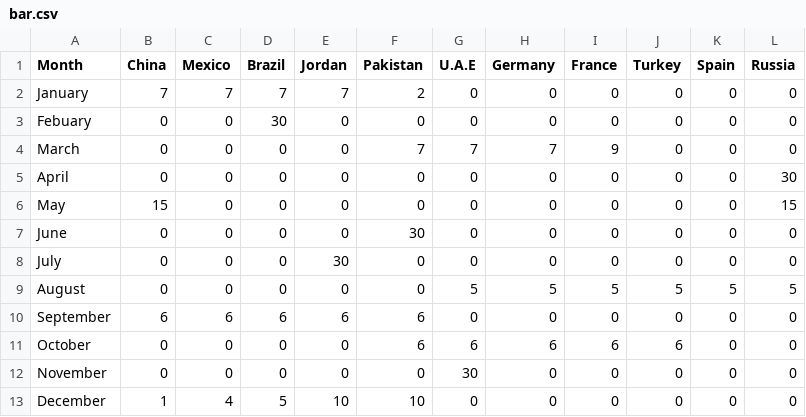
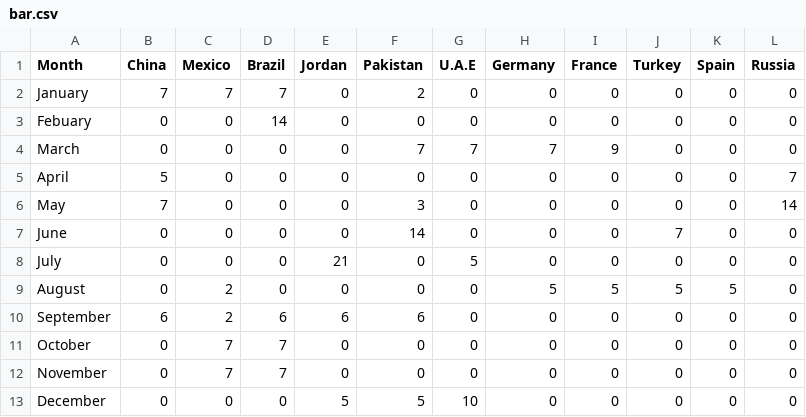
Before and after one commit to ameezus/cogs121, a CSV file: application/public/bar.csv, drawn as a sheet.

Commit message:
Style Changes

```diff
--- a/application/public/bar.csv
+++ b/application/public/bar.csv
@@ -1,13 +1,13 @@
 Month,China,Mexico,Brazil,Jordan,Pakistan,U.A.E,Germany,France,Turkey,Spain,Russia
-January,7,7,7,7,2,0,0,0,0,0,0
-Febuary,0,0,30,0,0,0,0,0,0,0,0
+January,7,7,7,0,2,0,0,0,0,0,0
+Febuary,0,0,14,0,0,0,0,0,0,0,0
 March,0,0,0,0,7,7,7,9,0,0,0
-April,0,0,0,0,0,0,0,0,0,0,30
-May,15,0,0,0,0,0,0,0,0,0,15
-June,0,0,0,0,30,0,0,0,0,0,0
-July,0,0,0,30,0,0,0,0,0,0,0
-August,0,0,0,0,0,5,5,5,5,5,5
-September,6,6,6,6,6,0,0,0,0,0,0
-October,0,0,0,0,6,6,6,6,6,0,0
-November,0,0,0,0,0,30,0,0,0,0,0
-December,1,4,5,10,10,0,0,0,0,0,0
+April,5,0,0,0,0,0,0,0,0,0,7
+May,7,0,0,0,3,0,0,0,0,0,14
+June,0,0,0,0,14,0,0,0,7,0,0
+July,0,0,0,21,0,5,0,0,0,0,0
+August,0,2,0,0,0,0,5,5,5,5,0
+September,6,2,6,6,6,0,0,0,0,0,0
+October,0,7,7,0,0,0,0,0,0,0,0
+November,0,7,7,0,0,0,0,0,0,0,0
+December,0,0,0,5,5,10,0,0,0,0,0
```
